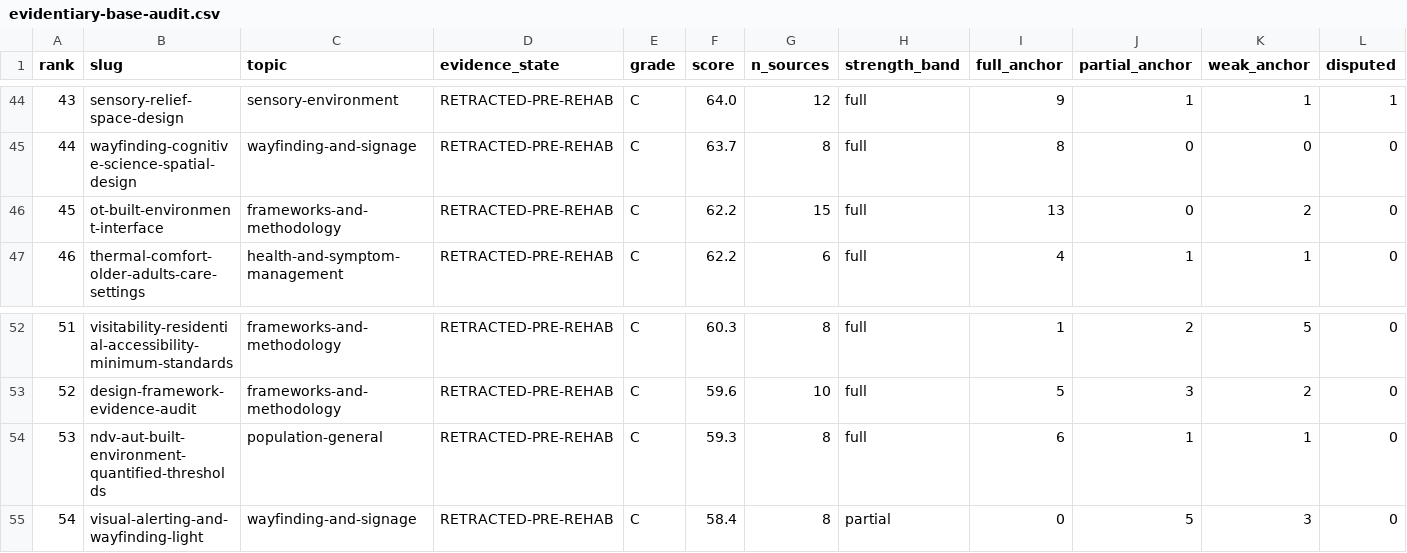
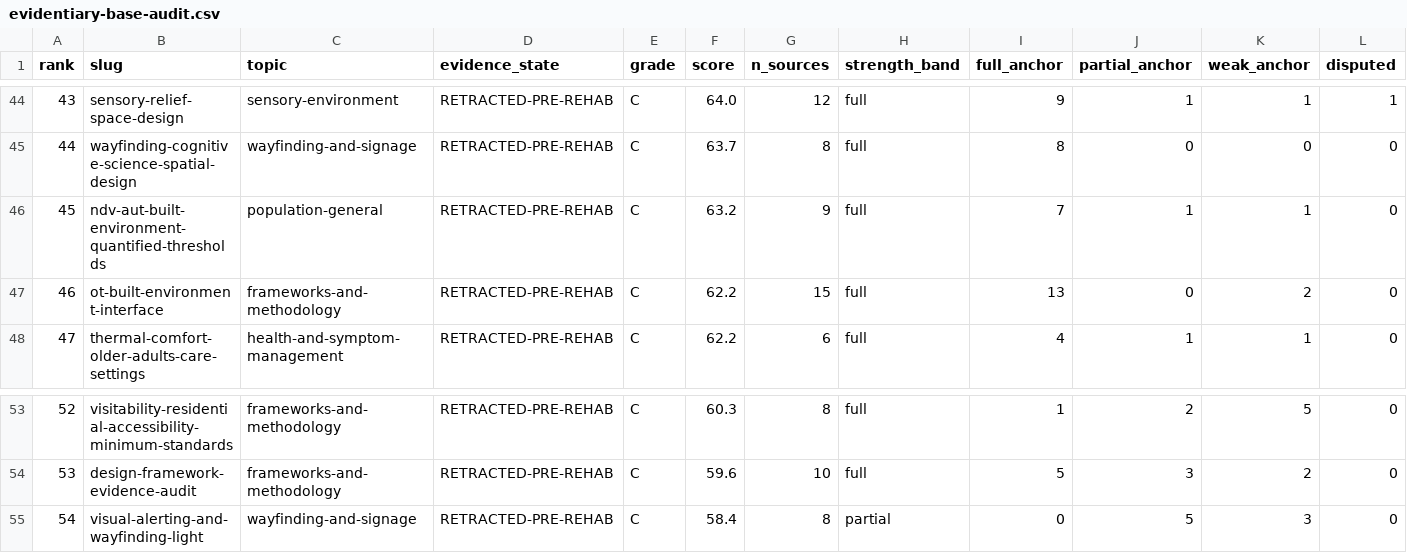
Before and after one commit to jordanelias/guidebook, a CSV file: audits/evidentiary-base-audit.csv, drawn as a sheet; only a part is shown, gaps mark what is left out; removed rows and columns are numbered as before the commit, all else as after; rows hold the shown columns only; the diff names each change by its address in the sheet, - before the commit and + after, or states it on an @@ line.

```diff
--- a/audits/evidentiary-base-audit.csv
+++ b/audits/evidentiary-base-audit.csv
+row 46: 45 | ndv-aut-built-environment-quantified-thresholds | population-general | RETRACTED-PRE-REHAB | C | 63.2 | 9 | full | 7 | 1 | 1 | 0
@@ column A (rank) renumbered between rows 47 and 54 @@
-row 54: 53 | ndv-aut-built-environment-quantified-thresholds | population-general | RETRACTED-PRE-REHAB | C | 59.3 | 8 | full | 6 | 1 | 1 | 0
```
Also changed, not shown: 7 other files.
